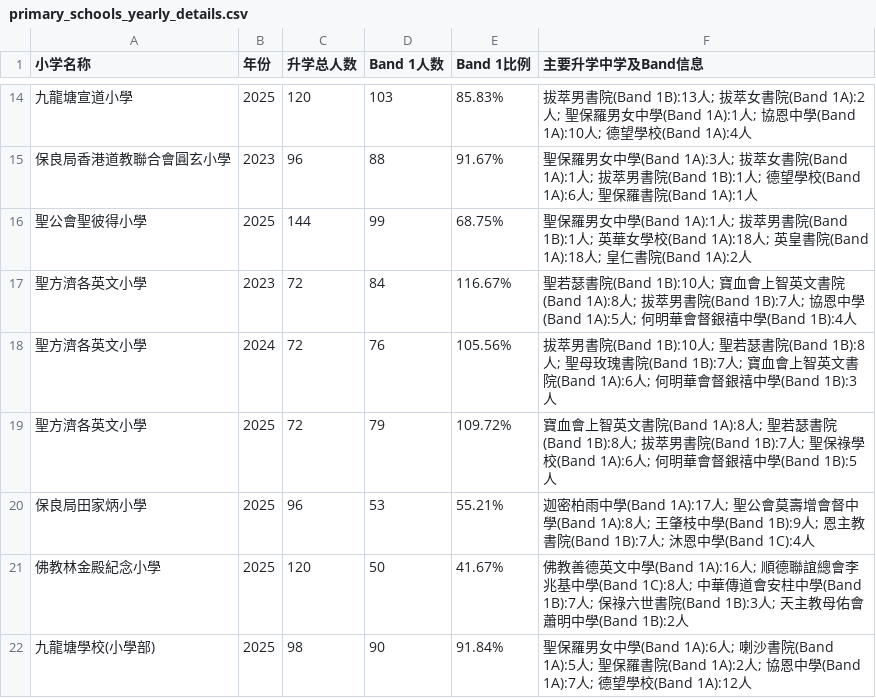
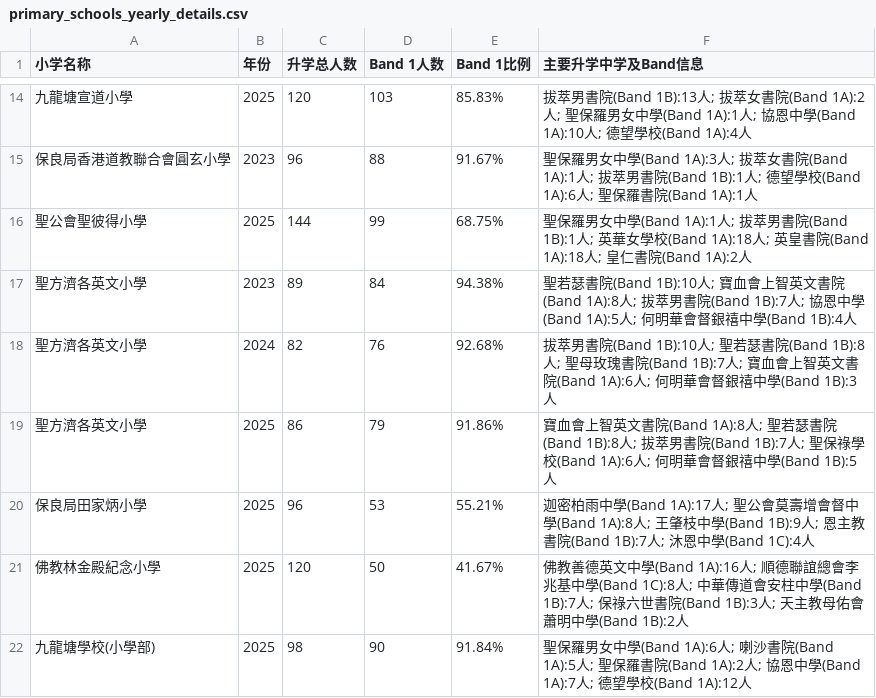
Before and after one commit to laolei112/Educational-Counselor-Assistant, a CSV file: backend/common/primary_data/primary_schools_yearly_details.csv, drawn as a sheet; only a part is shown, gaps mark what is left out.

```diff
--- a/backend/common/primary_data/primary_schools_yearly_details.csv
+++ b/backend/common/primary_data/primary_schools_yearly_details.csv
@@ -16,5 +16,5 @@
 聖公會聖彼得小學,2025,144,99,68.75%,聖保羅男女中學(Band 1A):1人; 拔萃男書院(Band 1B):1人; 英華女學校(Band 1A):18人; 英皇書院(Band 1A):18人; 皇仁書院(Band 1A):2人
-聖方濟各英文小學,2023,72,84,116.67%,聖若瑟書院(Band 1B):10人; 寶血會上智英文書院(Band 1A):8人; 拔萃男書院(Band 1B):7人; 協恩中學(Band 1A):5人; 何明華會督銀禧中學(Band 1B):4人
-聖方濟各英文小學,2024,72,76,105.56%,拔萃男書院(Band 1B):10人; 聖若瑟書院(Band 1B):8人; 聖母玫瑰書院(Band 1B):7人; 寶血會上智英文書院(Band 1A):6人; 何明華會督銀禧中學(Band 1B):3人
-聖方濟各英文小學,2025,72,79,109.72%,寶血會上智英文書院(Band 1A):8人; 聖若瑟書院(Band 1B):8人; 拔萃男書院(Band 1B):7人; 聖保祿學校(Band 1A):6人; 何明華會督銀禧中學(Band 1B):5人
+聖方濟各英文小學,2023,89,84,94.38%,聖若瑟書院(Band 1B):10人; 寶血會上智英文書院(Band 1A):8人; 拔萃男書院(Band 1B):7人; 協恩中學(Band 1A):5人; 何明華會督銀禧中學(Band 1B):4人
+聖方濟各英文小學,2024,82,76,92.68%,拔萃男書院(Band 1B):10人; 聖若瑟書院(Band 1B):8人; 聖母玫瑰書院(Band 1B):7人; 寶血會上智英文書院(Band 1A):6人; 何明華會督銀禧中學(Band 1B):3人
+聖方濟各英文小學,2025,86,79,91.86%,寶血會上智英文書院(Band 1A):8人; 聖若瑟書院(Band 1B):8人; 拔萃男書院(Band 1B):7人; 聖保祿學校(Band 1A):6人; 何明華會督銀禧中學(Band 1B):5人
 保良局田家炳小學,2025,96,53,55.21%,迦密柏雨中學(Band 1A):17人; 聖公會莫壽增會督中學(Band 1A):8人; 王肇枝中學(Band 1B):9人; 恩主教書院(Band 1B):7人; 沐恩中學(Band 1C):4人
```
Also changed, not shown: 3 other files.
